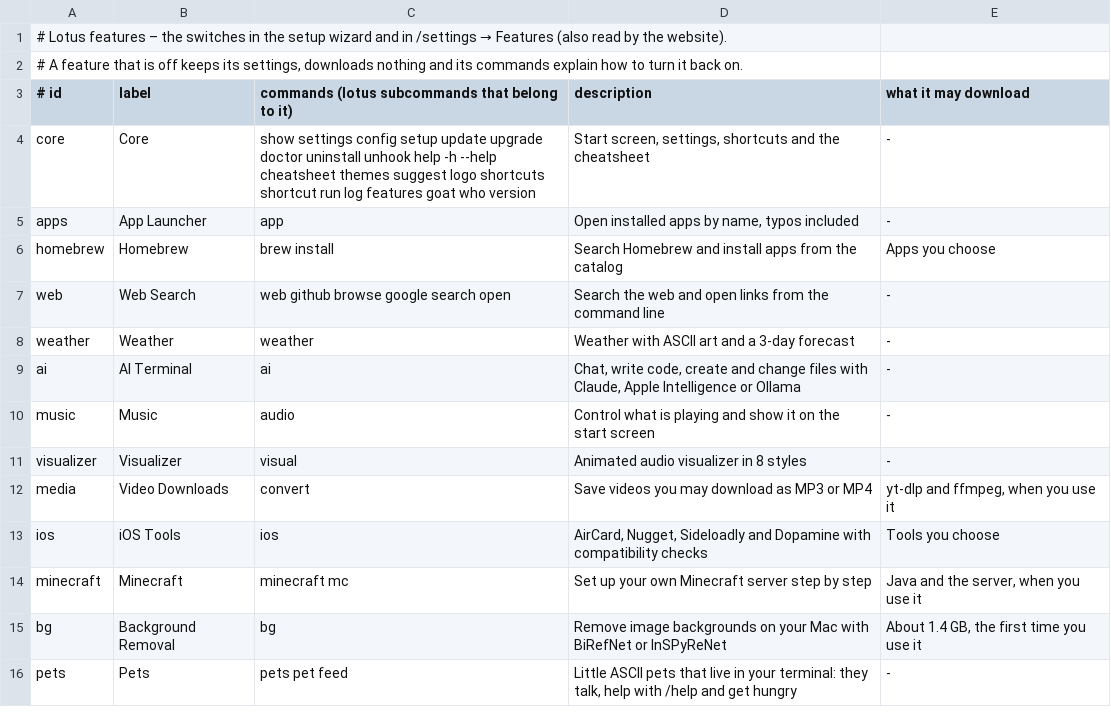
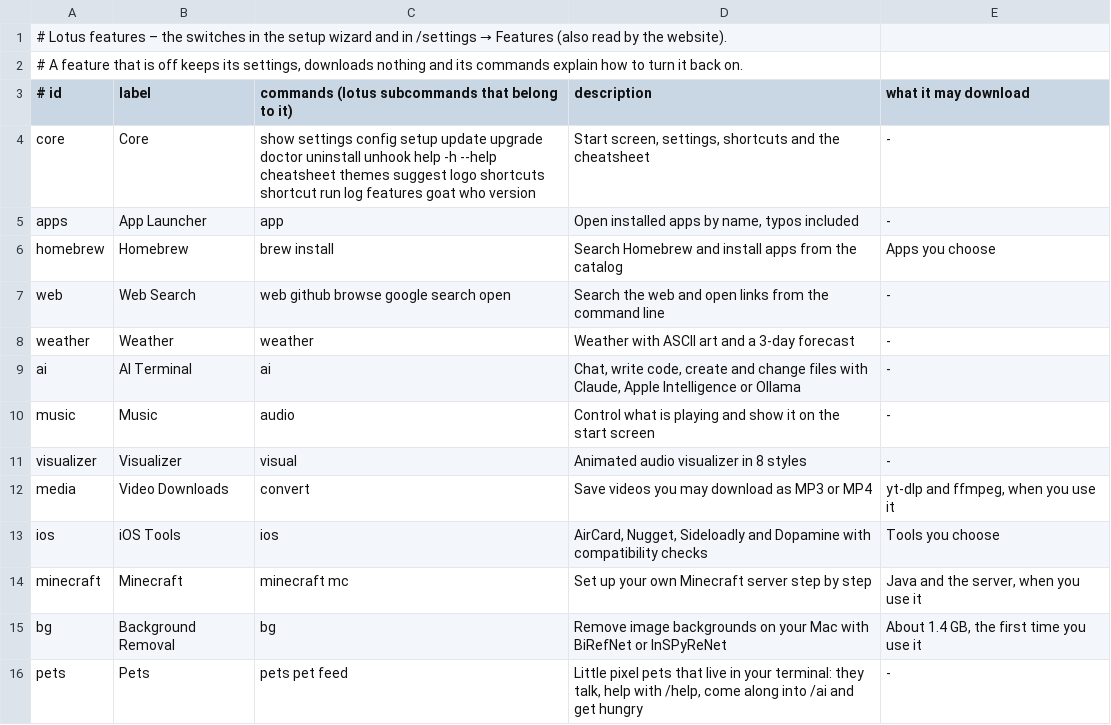
Before and after one commit to Fanxy13/homebrew-lotus, a TSV file: data/features.tsv, drawn as a sheet.

Commit message:
Lotus 2.3.1: pixel pets, and your pet comes along into /ai
The cat and the dog are little pixel sprites now, drawn by
scripts/make-pets.py from pixel grids: quadrant block characters, two by
two pixels each, eyes as one-pixel gaps. The cat has pointed ears and a
curly tail, the dog stands sideways with a floppy ear, a snout and a
wagging tail. Every drawing (blink, wag, talk, happy, eat, sleep) is the
same body, and "mini" is the line with the eyes.

The AI terminal gets the pet of the day through its environment: the
welcome box shows it next to "Lotus AI", and while the AI thinks its
face is the spinner and blinks. The Swift side only lets plain ASCII and
block characters through.

Pet drawings may use the block characters ▀ … ▟ (shell and website);
everything else is still removed. The website shows the new sprites on
the Pets page and the home tile, and the prompt asks for pixel sprites.

```diff
--- a/data/features.tsv
+++ b/data/features.tsv
@@ -15,2 +15,2 @@ minecraft	Minecraft	minecraft mc	Set up your own Minecraft server step by step	J
 bg	Background Removal	bg	Remove image backgrounds on your Mac with BiRefNet or InSPyReNet	About 1.4 GB, the first time you use it
-pets	Pets	pets pet feed	Little ASCII pets that live in your terminal: they talk, help with /help and get hungry	-
+pets	Pets	pets pet feed	Little pixel pets that live in your terminal: they talk, help with /help, come along into /ai and get hungry	-
```
Also changed, not shown: 28 other files.
